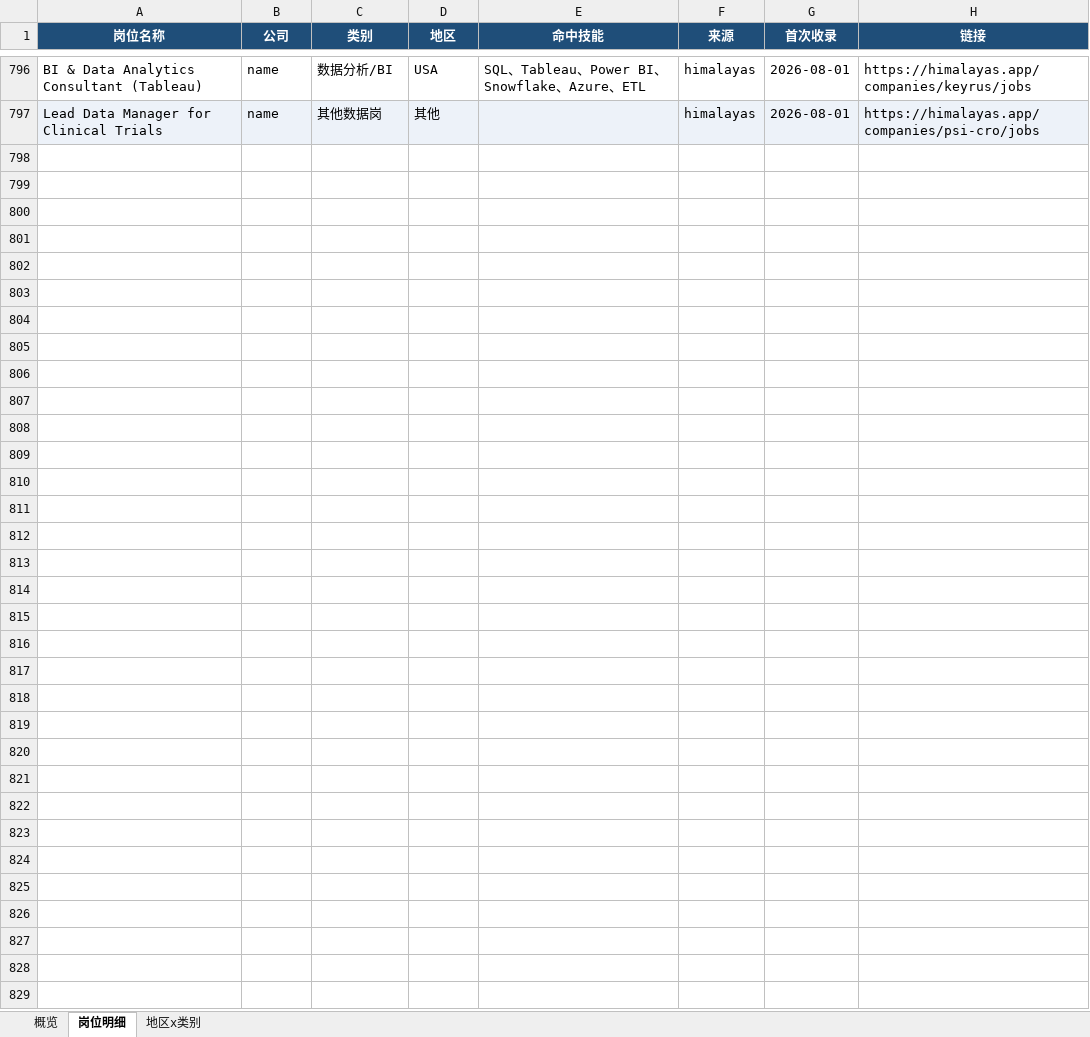
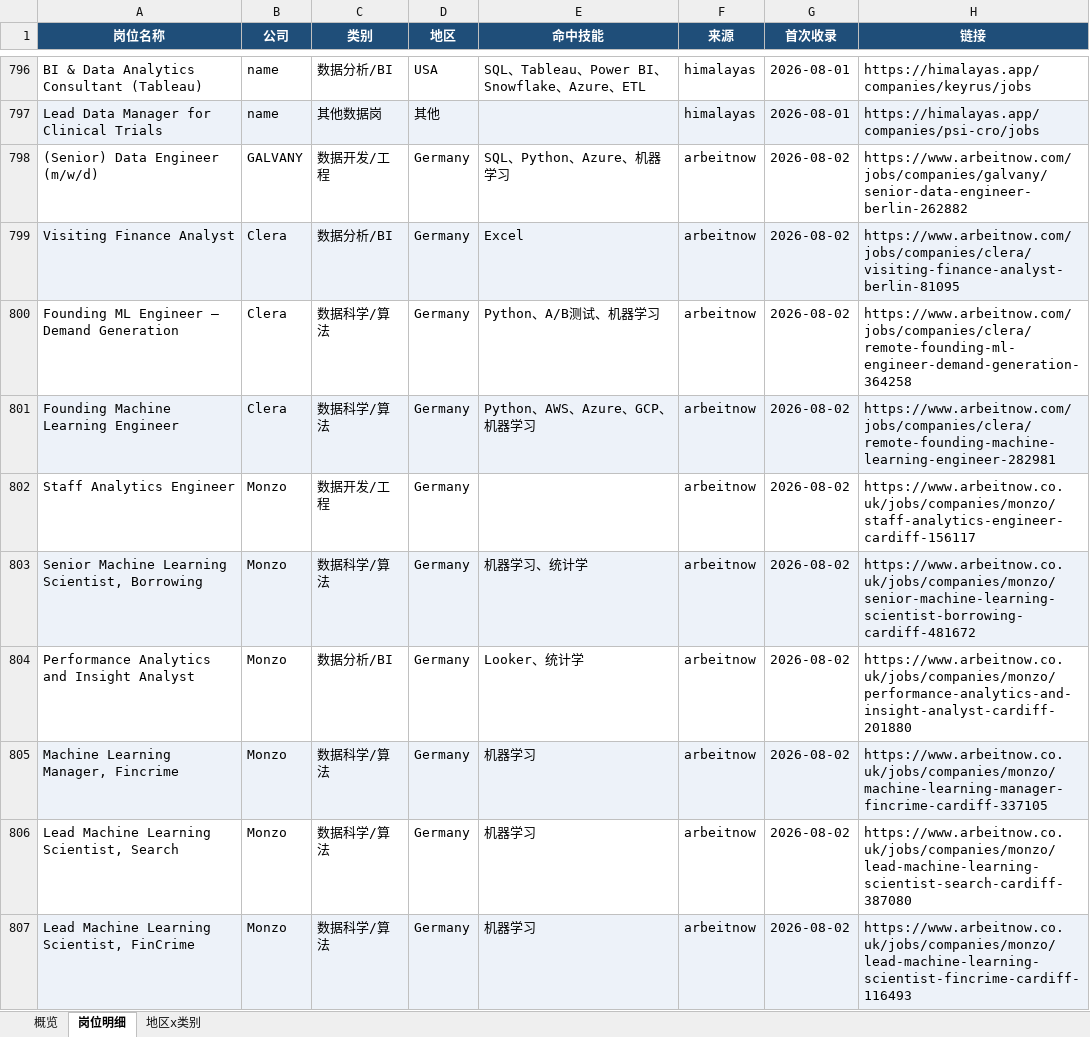
Before and after one commit to EGG-ZERO/da-job-radar, an Excel workbook: reports/数据岗位周报.xlsx, sheet 岗位明细, drawn as a sheet; only a part is shown, gaps mark what is left out; values as stored, in another font and other column widths than the file's, no borders; the diff covers the shown part only; the diff names each change by its address in the sheet, - before the commit and + after, or states it on an @@ line.

```diff
--- a/reports/数据岗位周报.xlsx (sheet 岗位明细)
+++ b/reports/数据岗位周报.xlsx (sheet 岗位明细)
+row 798: (Senior) Data Engineer (m/w/d) | GALVANY | 数据开发/工程 | Germany | SQL、Python、Azure、机器学习 | arbeitnow | 2026-08-02 | https://www.arbeitnow.com/jobs/companies/galvany/senior-data-engineer-berlin-262882
+row 799: Visiting Finance Analyst | Clera | 数据分析/BI | Germany | Excel | arbeitnow | 2026-08-02 | https://www.arbeitnow.com/jobs/companies/clera/visiting-finance-analyst-berlin-81095
+row 800: Founding ML Engineer – Demand Generation | Clera | 数据科学/算法 | Germany | Python、A/B测试、机器学习 | arbeitnow | 2026-08-02 | https://www.arbeitnow.com/jobs/companies/clera/remote-founding-ml-engineer-demand-generation-364258
+row 801: Founding Machine Learning Engineer | Clera | 数据科学/算法 | Germany | Python、AWS、Azure、GCP、机器学习 | arbeitnow | 2026-08-02 | https://www.arbeitnow.com/jobs/companies/clera/remote-founding-machine-learning-engineer-282981
+row 802: Staff Analytics Engineer | Monzo | 数据开发/工程 | Germany |  | arbeitnow | 2026-08-02 | https://www.arbeitnow.co.uk/jobs/companies/monzo/staff-analytics-engineer-cardiff-156117
+row 803: Senior Machine Learning Scientist, Borrowing | Monzo | 数据科学/算法 | Germany | 机器学习、统计学 | arbeitnow | 2026-08-02 | https://www.arbeitnow.co.uk/jobs/companies/monzo/senior-machine-learning-scientist-borrowing-cardiff-481672
+row 804: Performance Analytics and Insight Analyst | Monzo | 数据分析/BI | Germany | Looker、统计学 | arbeitnow | 2026-08-02 | https://www.arbeitnow.co.uk/jobs/companies/monzo/performance-analytics-and-insight-analyst-cardiff-201880
+row 805: Machine Learning Manager, Fincrime | Monzo | 数据科学/算法 | Germany | 机器学习 | arbeitnow | 2026-08-02 | https://www.arbeitnow.co.uk/jobs/companies/monzo/machine-learning-manager-fincrime-cardiff-337105
+row 806: Lead Machine Learning Scientist, Search | Monzo | 数据科学/算法 | Germany | 机器学习 | arbeitnow | 2026-08-02 | https://www.arbeitnow.co.uk/jobs/companies/monzo/lead-machine-learning-scientist-search-cardiff-387080
+row 807: Lead Machine Learning Scientist, FinCrime | Monzo | 数据科学/算法 | Germany | 机器学习 | arbeitnow | 2026-08-02 | https://www.arbeitnow.co.uk/jobs/companies/monzo/lead-machine-learning-scientist-fincrime-cardiff-116493
```
Also changed, not shown: 28 added rows elsewhere in this sheet, sheet 概览, sheet 地区x类别, 5 other files.
